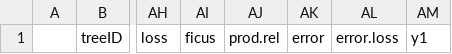
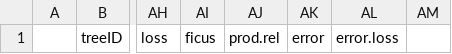
Before and after one commit to forestgeo/AGBfluxes, a CSV file: output/trees_with_major_errors.csv, drawn as a sheet; only a part is shown, gaps mark what is left out; the diff names each change by its address in the sheet, - before the commit and + after, or states it on an @@ line.

```diff
--- a/output/trees_with_major_errors.csv
+++ b/output/trees_with_major_errors.csv
-AM1: y1
+AM1: (empty)
```
Also changed, not shown: 8 other files.
